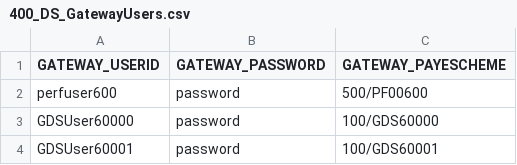
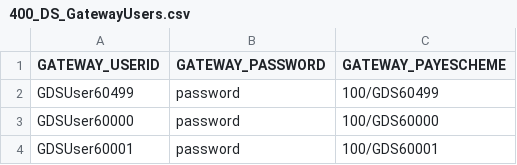
Before and after one commit to SkillsFundingAgency/das-performance-suite, a CSV file: ScriptFramework/400_DS_GatewayUsers.csv, drawn as a sheet; only a part is shown; removed rows and columns are numbered as before the commit, all else as after; the diff names each change by its address in the sheet, - before the commit and + after, or states it on an @@ line.

```diff
--- a/ScriptFramework/400_DS_GatewayUsers.csv
+++ b/ScriptFramework/400_DS_GatewayUsers.csv
-row 2: perfuser600 | password | 500/PF00600
+row 2: GDSUser60499 | password | 100/GDS60499
```
Also changed, not shown: ScriptFramework/500_SUp_GatewayUsers.csv, ScriptFramework/CMT1_Employers.csv, 23 other files.
